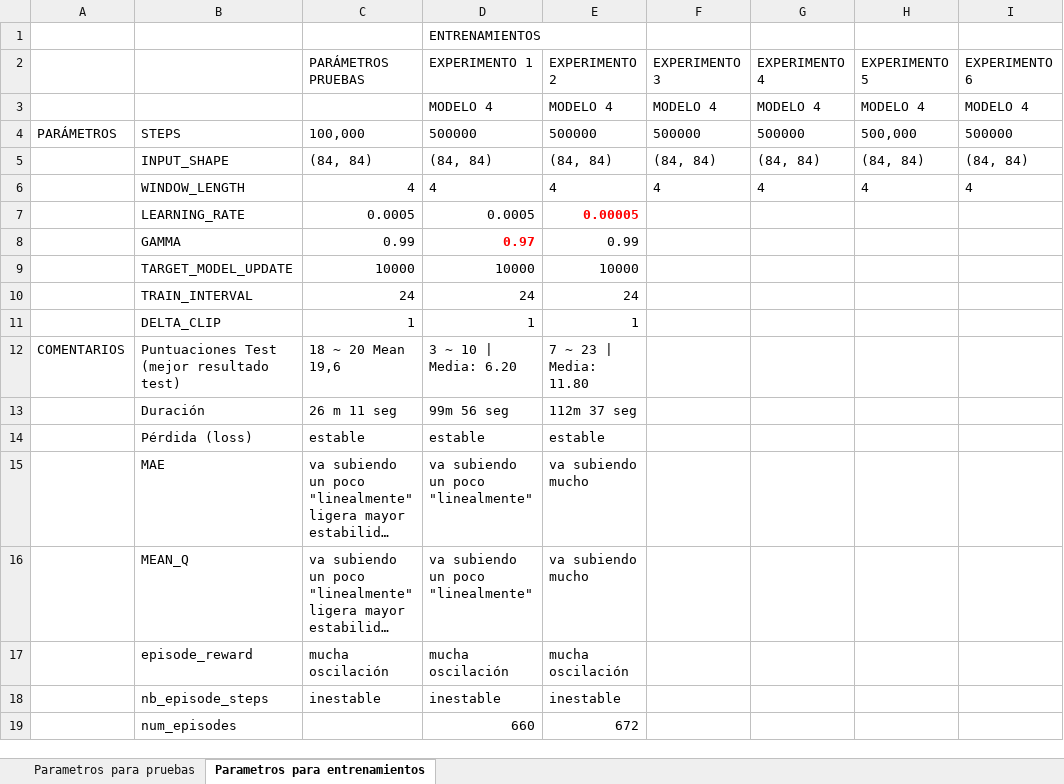
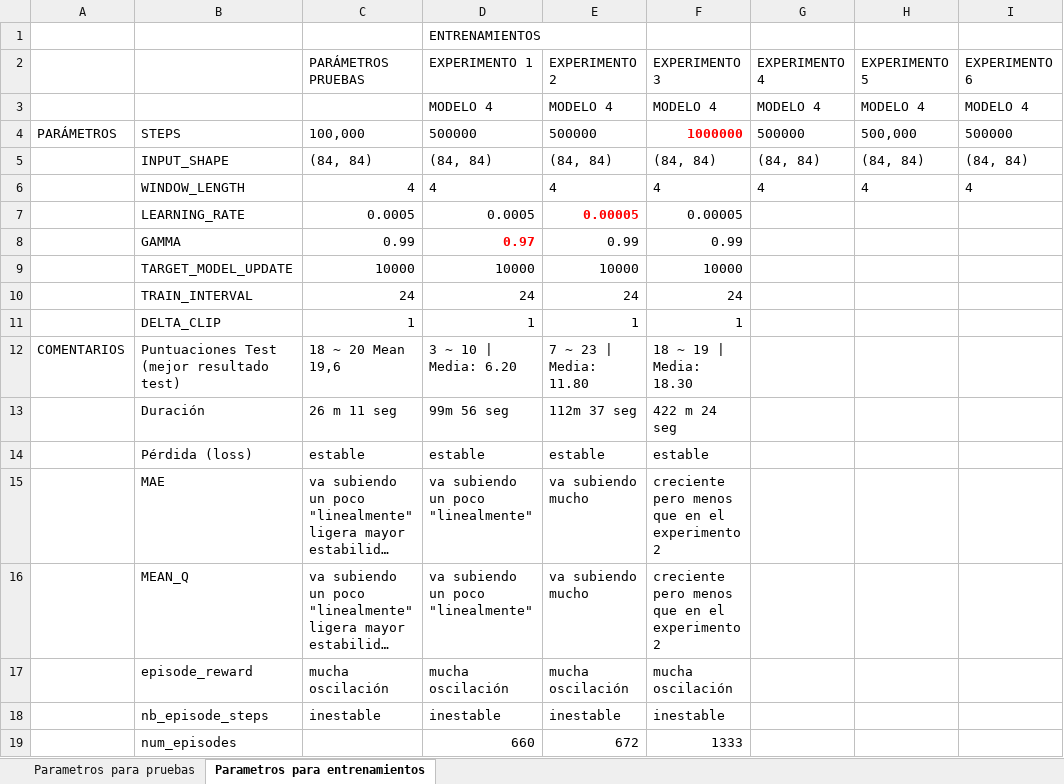
Before and after one commit to juliomorbla/Proyecto_programacion_APR, an Excel workbook: Parametros_entrenamientos.xlsx, sheet Parametros para entrenamientos, drawn as a sheet; only a part is shown; long unchanged cells end in …; values as stored, in another font and other column widths than the file's, no borders; the diff names each change by its address in the sheet, - before the commit and + after, or states it on an @@ line.

Commit message:
finalizacion experimento3

```diff
--- a/Parametros_entrenamientos.xlsx (sheet Parametros para entrenamientos)
+++ b/Parametros_entrenamientos.xlsx (sheet Parametros para entrenamientos)
-F4: 500000
+F4: 1000000
@@ F4 bold: off → on, text colour: black → #FF0000 @@
-F7: (empty)
+F7: 0.00005
-F8: (empty)
+F8: 0.99
-F9: (empty)
+F9: 10000
-F10: (empty)
+F10: 24
-F11: (empty)
+F11: 1
-F12: (empty)
+F12: 18 ~ 19 | Media: 18.30
-F13: (empty)
+F13: 422 m 24 seg
-F14: (empty)
+F14: estable
-F15:F16: (empty)
+F15:F16: creciente pero menos que en el experimento 2
-F17: (empty)
+F17: mucha oscilación
-F18: (empty)
+F18: inestable
-F19: (empty)
+F19: 1333
```
Also changed, not shown: 2 other files.
